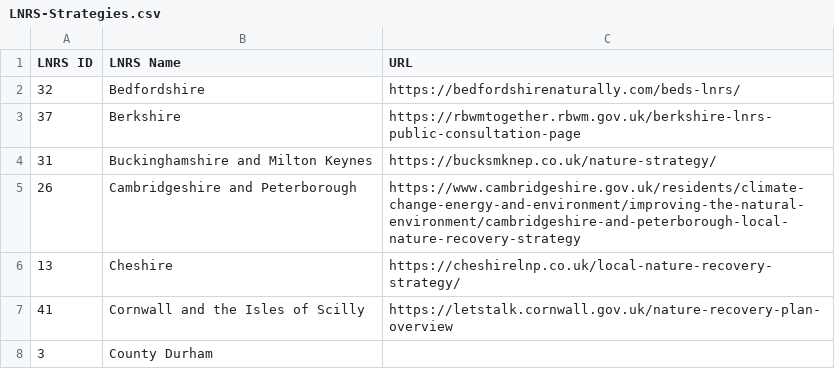
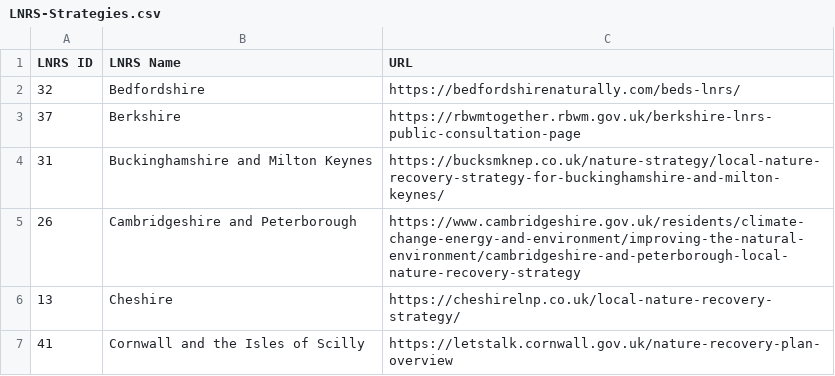
Before and after one commit to Eyesiah/biodiversity-sites-frontend, a CSV file: data/LNRS-Strategies.csv, drawn as a sheet; only a part is shown; the shorter side is filled out with more unchanged rows.

```diff
--- a/data/LNRS-Strategies.csv
+++ b/data/LNRS-Strategies.csv
@@ -3,3 +3,3 @@ LNRS ID,LNRS Name,URL
 37,Berkshire,https://rbwmtogether.rbwm.gov.uk/berkshire-lnrs-public-consultation-page
-31,Buckinghamshire and Milton Keynes,https://bucksmknep.co.uk/nature-strategy/
+31,Buckinghamshire and Milton Keynes,https://bucksmknep.co.uk/nature-strategy/local-nature-recovery-strategy-for-buckinghamshire-and-milton-keynes/
 26,Cambridgeshire and Peterborough,https://www.cambridgeshire.gov.uk/residents/climate-change-energy-and-environment/improving-the-natural-environment/cambridgeshire-and-peterborough-local-nature-recovery-strategy
```
Also changed, not shown: 1 other file.
